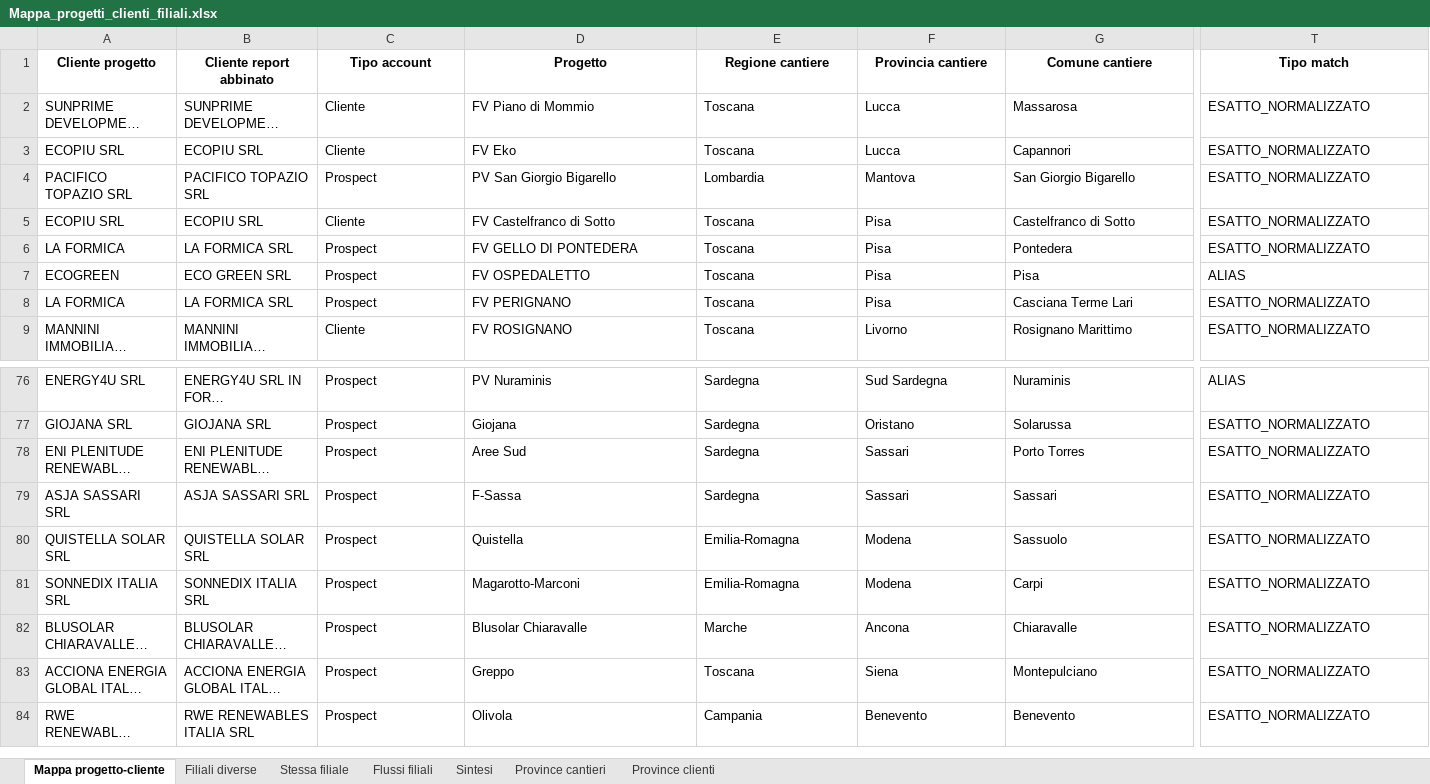
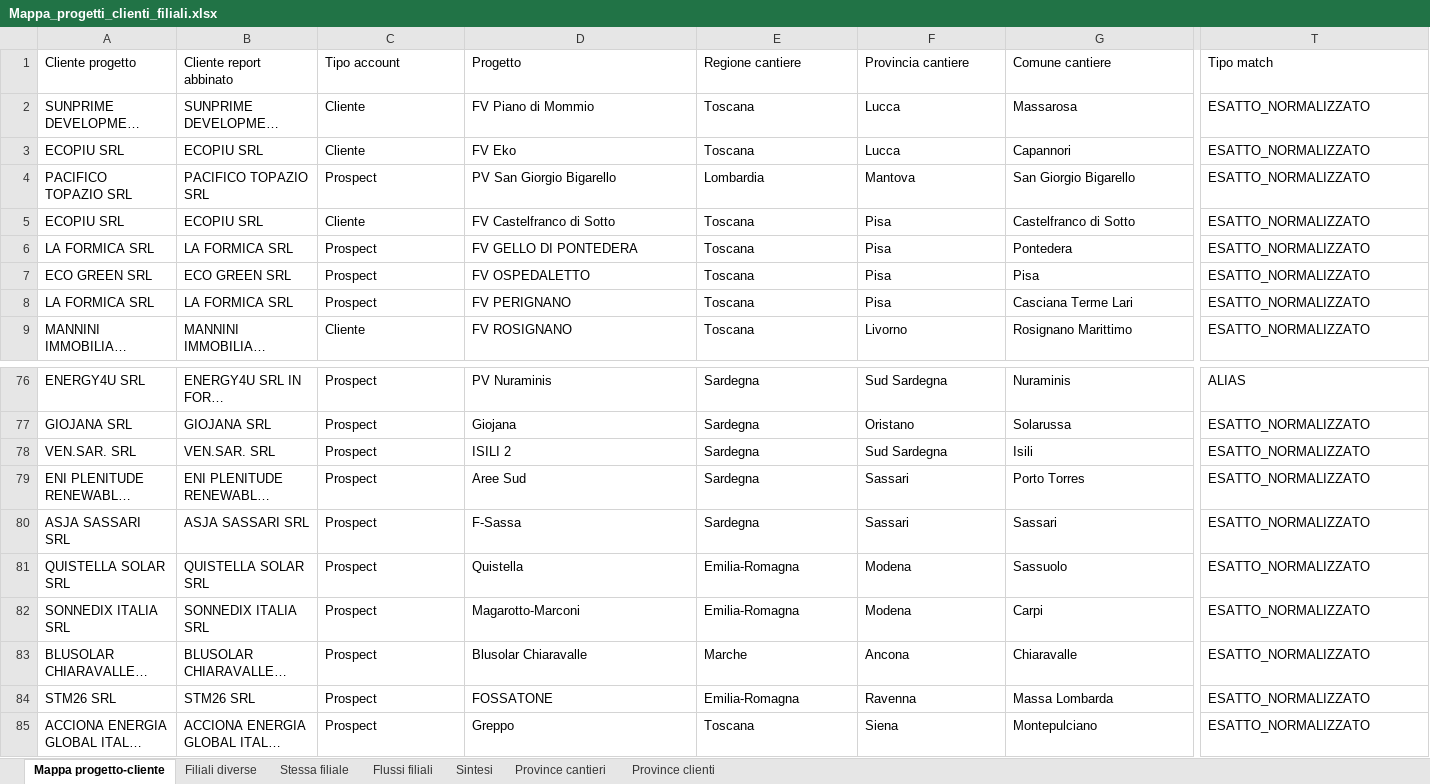
Before and after one commit to EmAnzi3/pv_echarts, an Excel workbook: output/Mappa_progetti_clienti_filiali.xlsx, sheet Mappa progetto-cliente, drawn as a sheet; only a part is shown, gaps mark what is left out; the shorter side is filled out with more unchanged rows; long unchanged cells end in …; values as stored, in another font and other column widths than the file's, no borders; rows hold the shown columns only; the diff covers the shown part only; the diff names each change by its address in the sheet, - before the commit and + after, or states it on an @@ line.

```diff
--- a/output/Mappa_progetti_clienti_filiali.xlsx (sheet Mappa progetto-cliente)
+++ b/output/Mappa_progetti_clienti_filiali.xlsx (sheet Mappa progetto-cliente)
@@ A1:T1 bold: on → off, alignment: center → left @@
-A6 (Cliente progetto): LA FORMICA
+A6 (Cliente progetto): LA FORMICA SRL
-A7 (Cliente progetto): ECOGREEN
+A7 (Cliente progetto): ECO GREEN SRL
-T7 (Tipo match): ALIAS
+T7 (Tipo match): ESATTO_NORMALIZZATO
-A8 (Cliente progetto): LA FORMICA
+A8 (Cliente progetto): LA FORMICA SRL
+row 78: VEN.SAR. SRL | VEN.SAR. SRL | Prospect | ISILI 2 | Sardegna | Sud Sardegna | Isili | ESATTO_NORMALIZZATO
+row 84: STM26 SRL | STM26 SRL | Prospect | FOSSATONE | Emilia-Romagna | Ravenna | Massa Lombarda | ESATTO_NORMALIZZATO
```
Also changed, not shown: cell formats elsewhere in this sheet, sheet Stessa filiale, sheet Filiali diverse, sheet Province cantieri, sheet Flussi filiali, sheet Province clienti, sheet Sintesi, input/report_salesforce.xlsx, output/audit_abbinamenti.xlsx, 2 other files.
